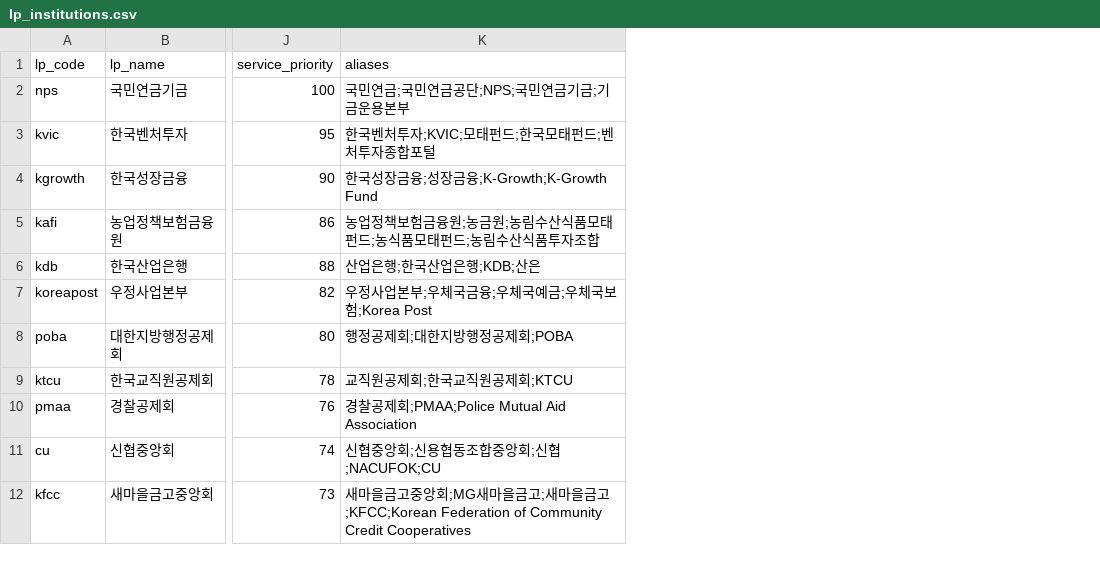
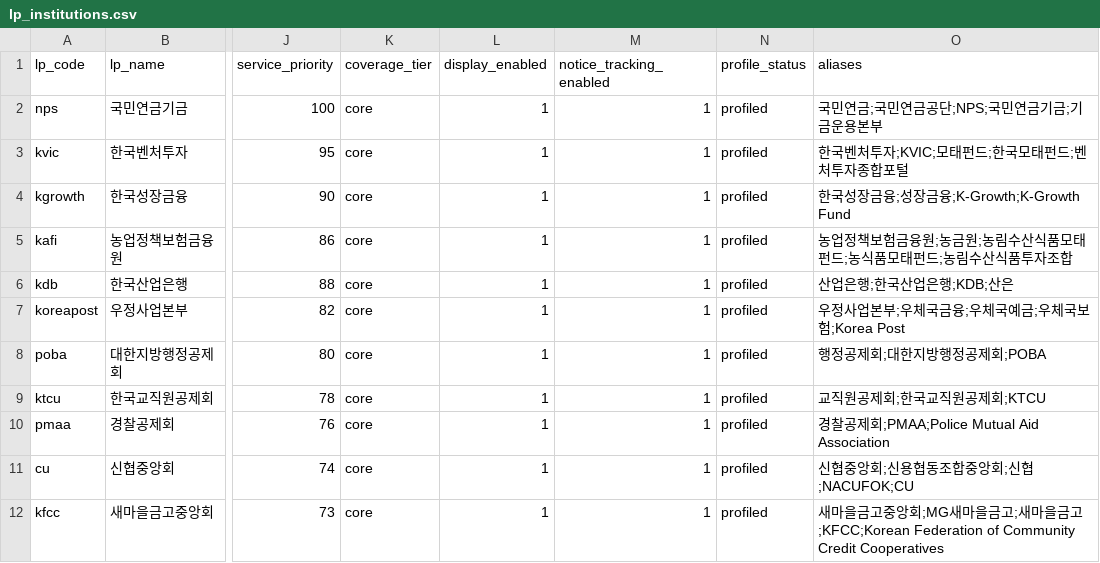
Before and after one commit to pkkong/korea-pef-db, a CSV file: data/lp_institutions.csv, drawn as a sheet; only a part is shown, gaps mark what is left out; the diff names each change by its address in the sheet, - before the commit and + after, or states it on an @@ line.

```diff
--- a/data/lp_institutions.csv
+++ b/data/lp_institutions.csv
+column K (coverage_tier), rows 2-12: all core
+column L (display_enabled), rows 2-12: all 1
+column M (notice_tracking_enabled), rows 2-12: all 1
+column N (profile_status), rows 2-12: all profiled
```
Also changed, not shown: data/lp_commitment_sources.csv, 4 other files.
